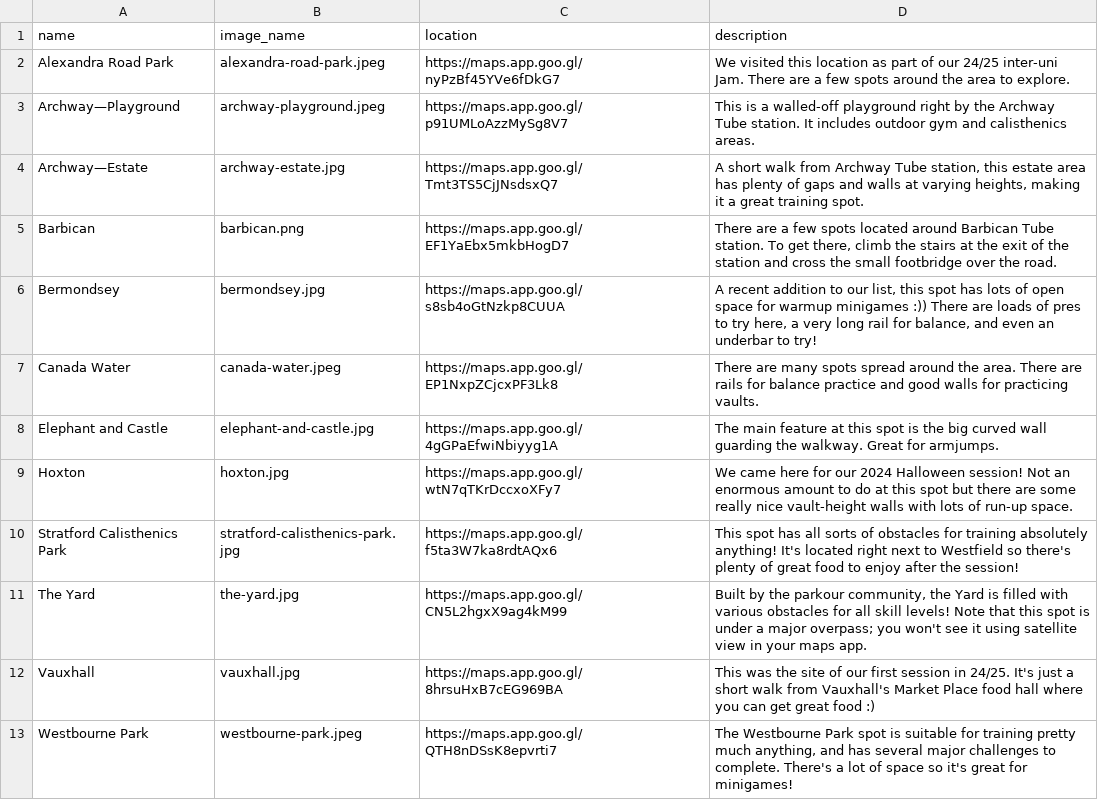
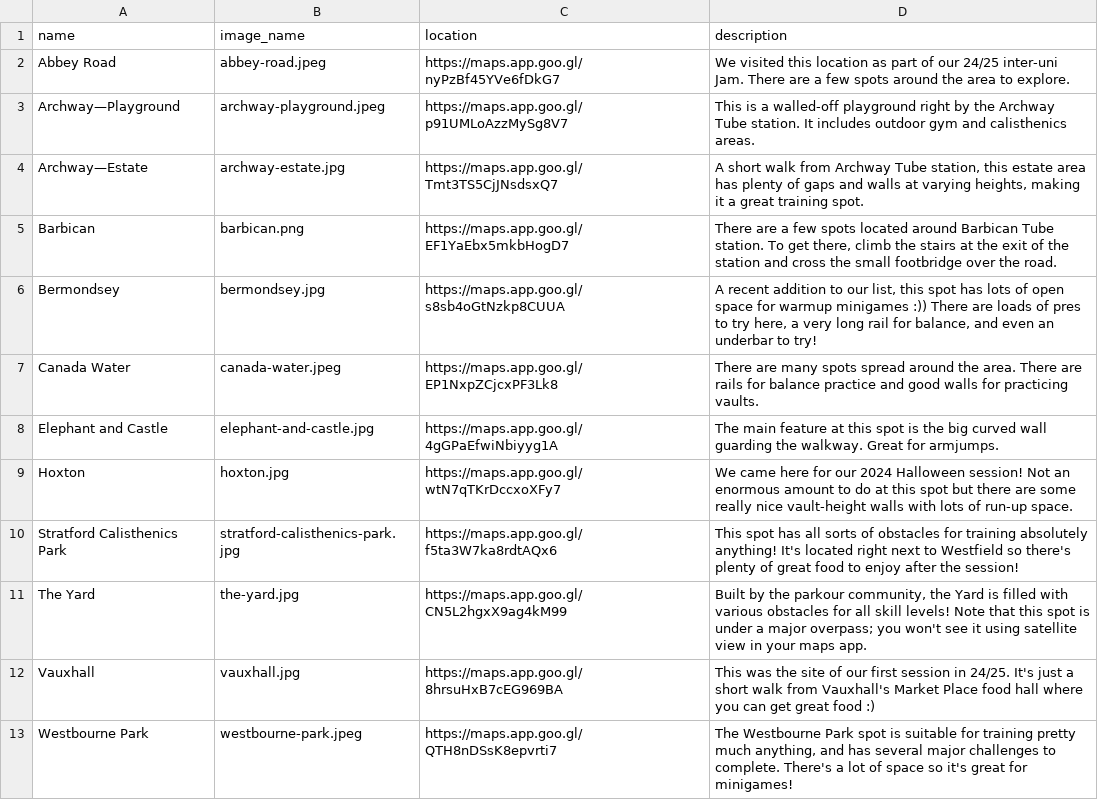
Before and after one commit to ucl-parkour/ucl-parkour-website, a CSV file: src/data/local/spots.csv, drawn as a sheet.

Commit message:
fix(content): rename Abbey Road spot

```diff
--- a/src/data/local/spots.csv
+++ b/src/data/local/spots.csv
@@ -1,3 +1,3 @@
 name,image_name,location,description
-Alexandra Road Park,alexandra-road-park.jpeg,https://maps.app.goo.gl/nyPzBf45YVe6fDkG7,"We visited this location as part of our 24/25 inter-uni Jam. There are a few spots around the area to explore."
+Abbey Road,abbey-road.jpeg,https://maps.app.goo.gl/nyPzBf45YVe6fDkG7,"We visited this location as part of our 24/25 inter-uni Jam. There are a few spots around the area to explore."
 Archway—Playground,archway-playground.jpeg,https://maps.app.goo.gl/p91UMLoAzzMySg8V7,"This is a walled-off playground right by the Archway Tube station. It includes outdoor gym and calisthenics areas."
```
Also changed, not shown: 1 other file.
